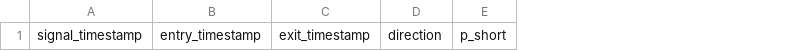
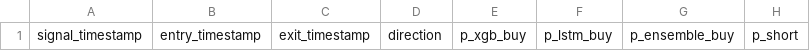
Before and after one commit to vutting895/VOOM_SYSTEM-NOVA-AI, a CSV file: reports/wave3_final_oos_trades.csv, drawn as a sheet; only a part is shown; the diff names each change by its address in the sheet, - before the commit and + after, or states it on an @@ line.

Commit message:
feat: implement v6.2.6.3 strict Wave3 LSTM research gates

```diff
--- a/reports/wave3_final_oos_trades.csv
+++ b/reports/wave3_final_oos_trades.csv
+column E, row 1: p_xgb_buy
+column F, row 1: p_lstm_buy
+column G, row 1: p_ensemble_buy
```
Also changed, not shown: 11 other files.
